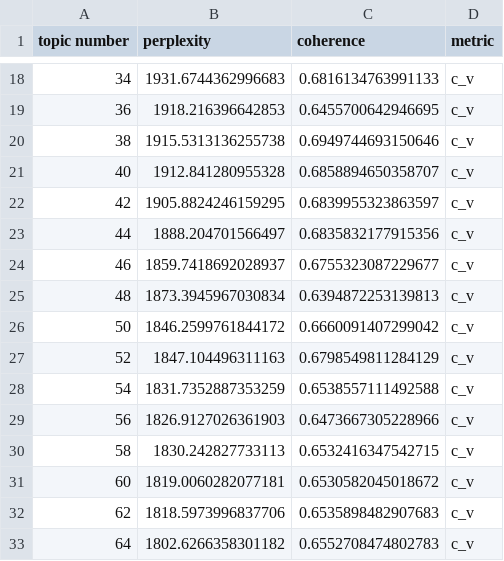
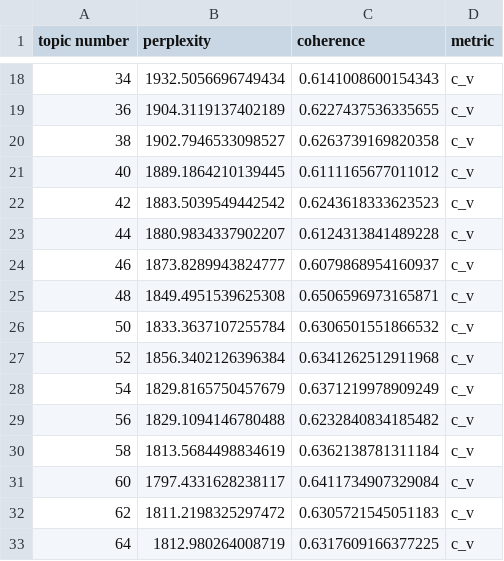
Before and after one commit to textmining-org/topic-forecasting, a CSV file: topic_modeling/opt_num_topics/papers_lda_perplexity_coherence.csv, drawn as a sheet; only a part is shown, gaps mark what is left out; the diff covers the shown part only.

```diff
--- a/topic_modeling/opt_num_topics/papers_lda_perplexity_coherence.csv
+++ b/topic_modeling/opt_num_topics/papers_lda_perplexity_coherence.csv
@@ -18,16 +18,16 @@
-34,1931.6744362996683,0.6816134763991133,c_v
-36,1918.216396642853,0.6455700642946695,c_v
-38,1915.5313136255738,0.6949744693150646,c_v
-40,1912.841280955328,0.6858894650358707,c_v
-42,1905.8824246159295,0.6839955323863597,c_v
-44,1888.204701566497,0.6835832177915356,c_v
-46,1859.7418692028937,0.6755323087229677,c_v
-48,1873.3945967030834,0.6394872253139813,c_v
-50,1846.2599761844172,0.6660091407299042,c_v
-52,1847.104496311163,0.6798549811284129,c_v
-54,1831.7352887353259,0.6538557111492588,c_v
-56,1826.9127026361903,0.6473667305228966,c_v
-58,1830.242827733113,0.6532416347542715,c_v
-60,1819.0060282077181,0.6530582045018672,c_v
-62,1818.5973996837706,0.6535898482907683,c_v
-64,1802.6266358301182,0.6552708474802783,c_v
+34,1932.5056696749434,0.6141008600154343,c_v
+36,1904.3119137402189,0.6227437536335655,c_v
+38,1902.7946533098527,0.6263739169820358,c_v
+40,1889.1864210139445,0.6111165677011012,c_v
+42,1883.5039549442542,0.6243618333623523,c_v
+44,1880.9834337902207,0.6124313841489228,c_v
+46,1873.8289943824777,0.6079868954160937,c_v
+48,1849.4951539625308,0.6506596973165871,c_v
+50,1833.3637107255784,0.6306501551866532,c_v
+52,1856.3402126396384,0.6341262512911968,c_v
+54,1829.8165750457679,0.6371219978909249,c_v
+56,1829.1094146780488,0.6232840834185482,c_v
+58,1813.5684498834619,0.6362138781311184,c_v
+60,1797.4331628238117,0.6411734907329084,c_v
+62,1811.2198325297472,0.6305721545051183,c_v
+64,1812.980264008719,0.6317609166377225,c_v
```
Also changed, not shown: 68 edited cells elsewhere in this file, topic_modeling/results/papers_dmr_topic_keywords.csv, topic_modeling/results/papers_lda_topic_keywords.csv, 15 other files.
